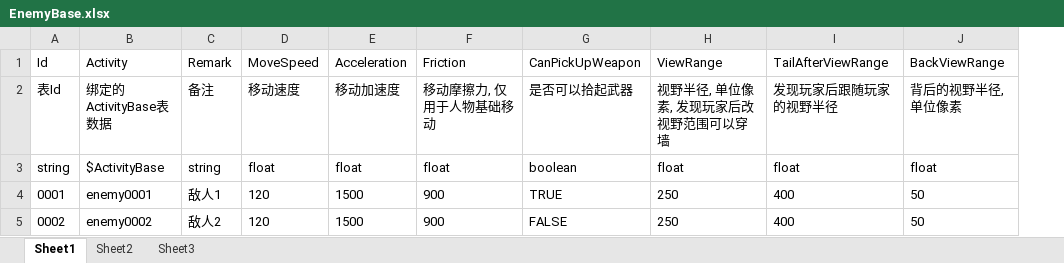
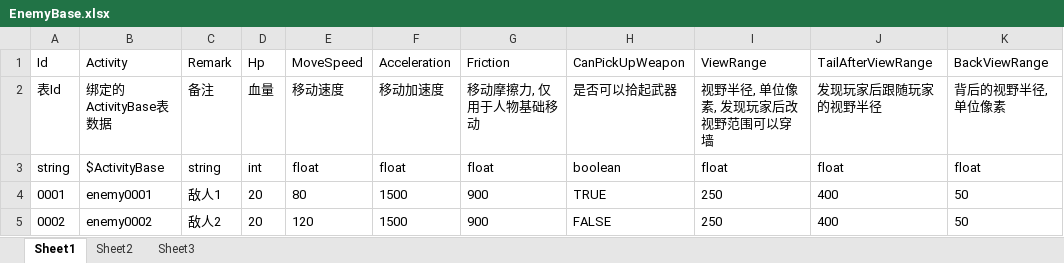
Before and after one commit to xlljc/DungeonShooting, an Excel workbook: DungeonShooting_Godot/excel/EnemyBase.xlsx, sheet Sheet1, drawn as a sheet; values as stored, in another font and other column widths than the file's, no borders; addresses are those after the commit; the diff names each change by its address in the sheet, - before the commit and + after, or states it on an @@ line.

```diff
--- a/DungeonShooting_Godot/excel/EnemyBase.xlsx (sheet Sheet1)
+++ b/DungeonShooting_Godot/excel/EnemyBase.xlsx (sheet Sheet1)
+column D, rows 1-5: Hp | 血量 | int | 20 | 20
-E4: 120
+E4: 80
```
Also changed, not shown: DungeonShooting_Godot/excel/ActivityBase.xlsx, 17 other files.
